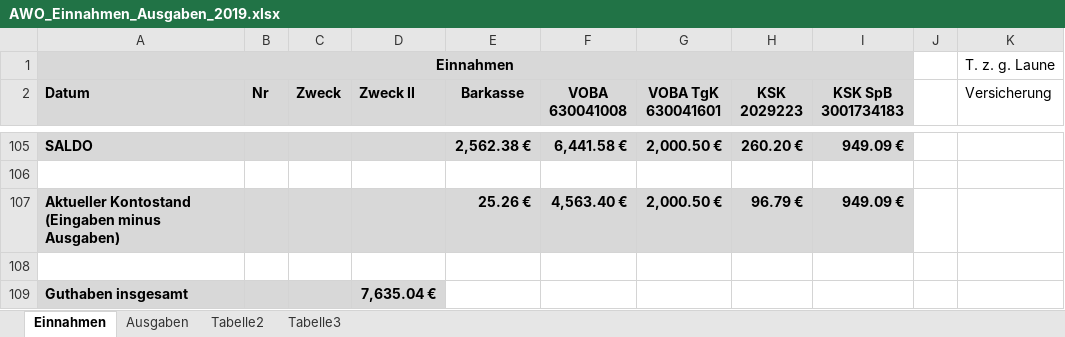
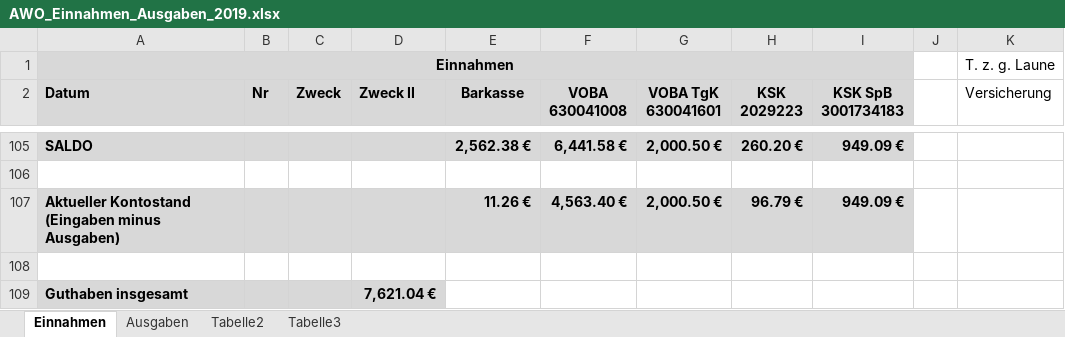
Before and after one commit to bwildner/AWO, an Excel workbook: AWO_Einnahmen_Ausgaben_2019.xlsx, sheet Einnahmen, drawn as a sheet; only a part is shown, gaps mark what is left out; values as stored, in another font and other column widths than the file's, no borders; conditional formats not drawn; the diff names each change by its address in the sheet, - before the commit and + after, or states it on an @@ line.

```diff
--- a/AWO_Einnahmen_Ausgaben_2019.xlsx (sheet Einnahmen)
+++ b/AWO_Einnahmen_Ausgaben_2019.xlsx (sheet Einnahmen)
-E107 (Barkasse): 25.26 €
+E107 (Barkasse): 11.26 €
-D109 (Zweck II): 7,635.04 €
+D109 (Zweck II): 7,621.04 €
```
Also changed, not shown: sheet Ausgaben.
